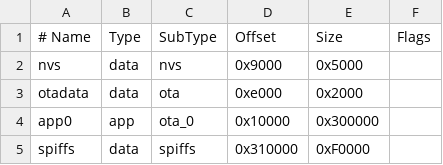
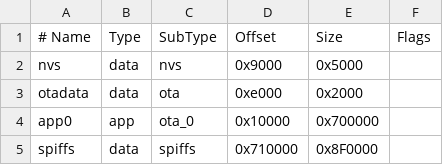
Before and after one commit to VanillaNahida/ESP32_MusicPlayer_V4, a CSV file: partitions.csv, drawn as a sheet; the diff names each change by its address in the sheet, - before the commit and + after, or states it on an @@ line.

```diff
--- a/partitions.csv
+++ b/partitions.csv
-E4 (Size): 0x300000
+E4 (Size): 0x700000
-D5 (Offset): 0x310000
+D5 (Offset): 0x710000
-E5 (Size): 0xF0000
+E5 (Size): 0x8F0000
```
Also changed, not shown: 23 other files.
